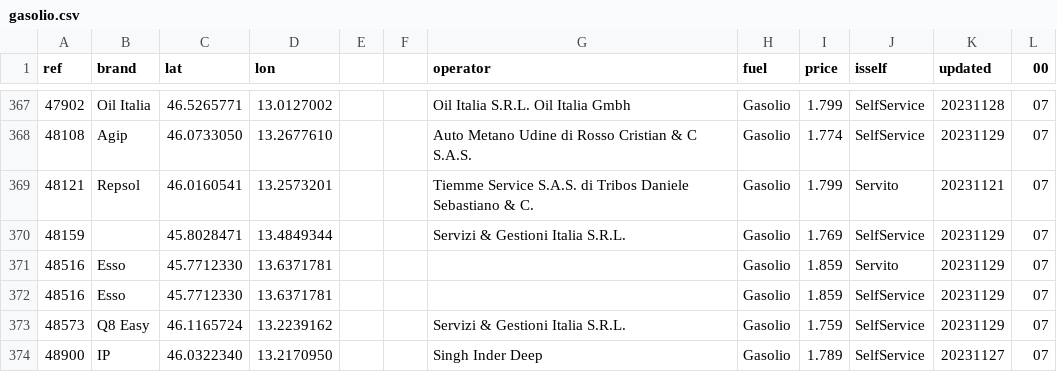
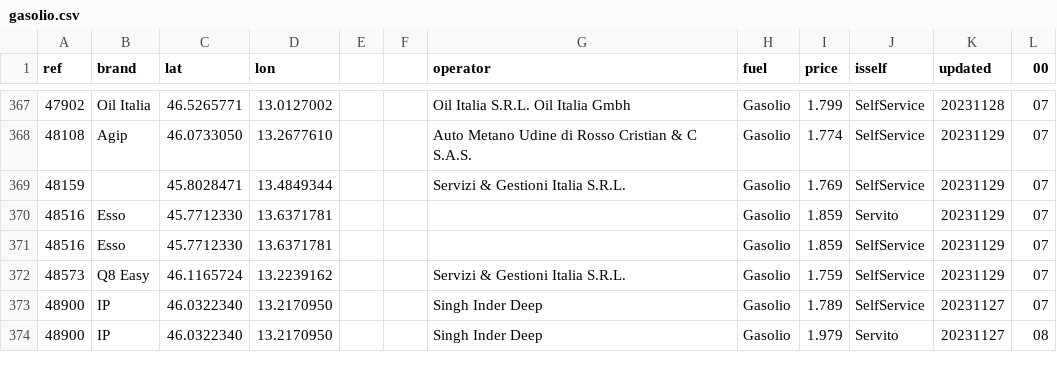
Before and after one commit to cascafico/FuelPrices, a CSV file: gasolio.csv, drawn as a sheet; only a part is shown, gaps mark what is left out; the shorter side is filled out with more unchanged rows; the diff names each change by its address in the sheet, - before the commit and + after, or states it on an @@ line.

```diff
--- a/gasolio.csv
+++ b/gasolio.csv
-row 369: 48121 | Repsol | 46.0160541 | 13.2573201 |  |  | Tiemme Service S.A.S. di Tribos Daniele Sebastiano & C. | Gasolio | 1.799 | Servito | 20231121 | 07
```
Also changed, not shown: benzina.csv, fuel.csv, 1 other file.
